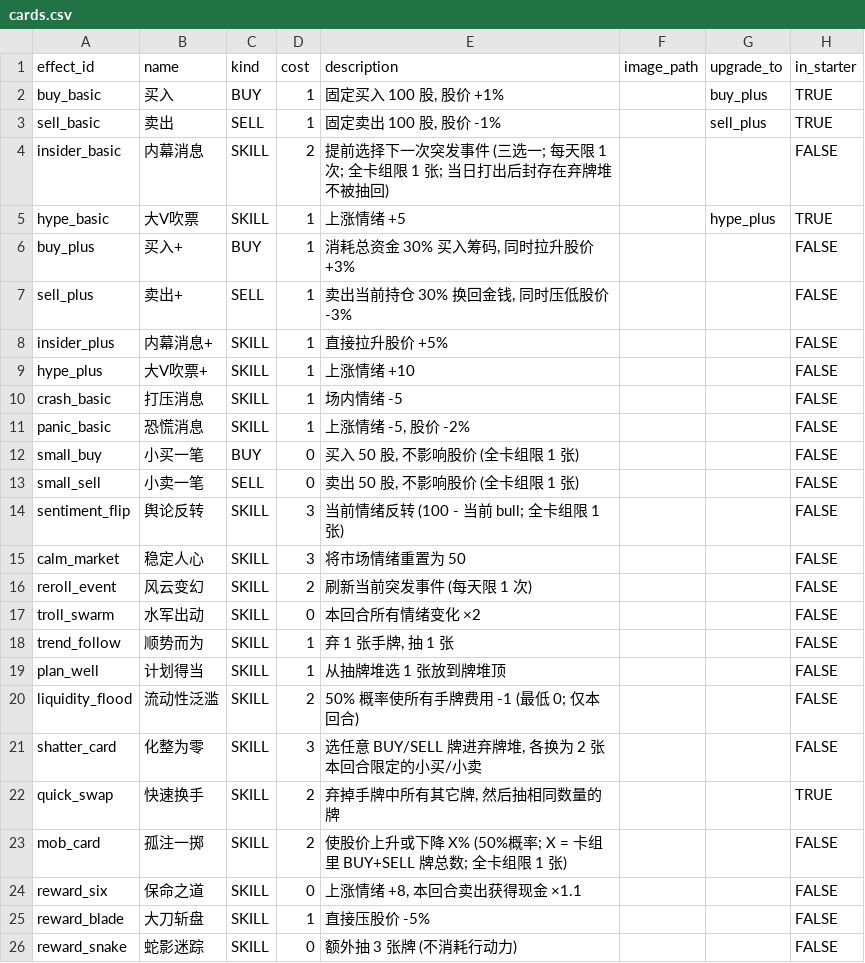
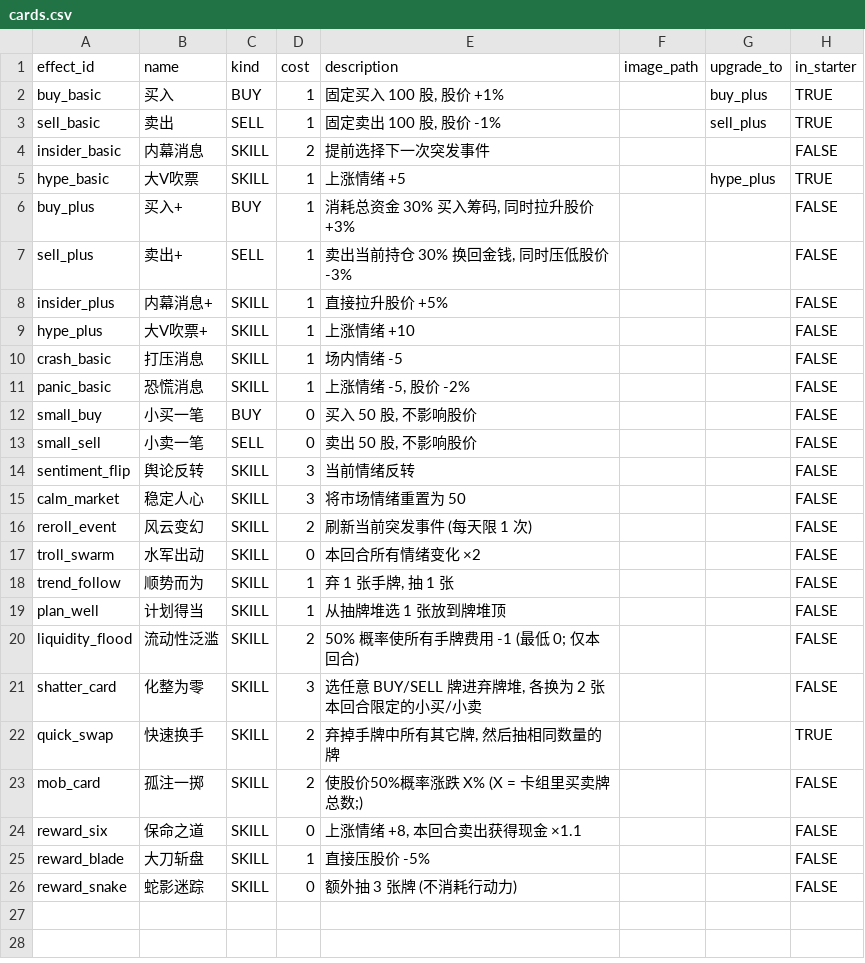
Before and after one commit to mqIndex/GameJam_Paper, a CSV file: Project/data/cards.csv, drawn as a sheet; only a part is shown; the diff names each change by its address in the sheet, - before the commit and + after, or states it on an @@ line.

```diff
--- a/Project/data/cards.csv
+++ b/Project/data/cards.csv
-E4 (description): 提前选择下一次突发事件 (三选一; 每天限 1 次; 全卡组限 1 张; 当日打出后封存在弃牌堆不被抽回)
+E4 (description): 提前选择下一次突发事件
-E12 (description): 买入 50 股, 不影响股价 (全卡组限 1 张)
+E12 (description): 买入 50 股, 不影响股价
-E13 (description): 卖出 50 股, 不影响股价 (全卡组限 1 张)
+E13 (description): 卖出 50 股, 不影响股价
-E14 (description): 当前情绪反转 (100 - 当前 bull; 全卡组限 1 张)
+E14 (description): 当前情绪反转
-E23 (description): 使股价上升或下降 X% (50%概率; X = 卡组里 BUY+SELL 牌总数; 全卡组限 1 张)
+E23 (description): 使股价50%概率涨跌 X% (X = 卡组里买卖牌总数;)
```
Also changed, not shown: 1 other file.
